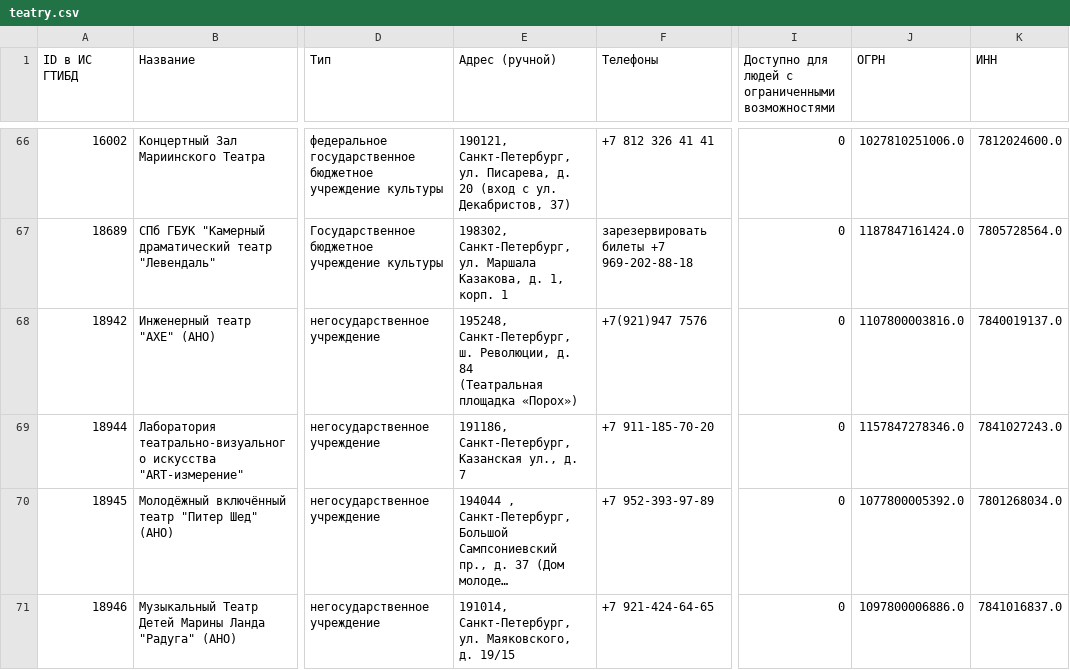
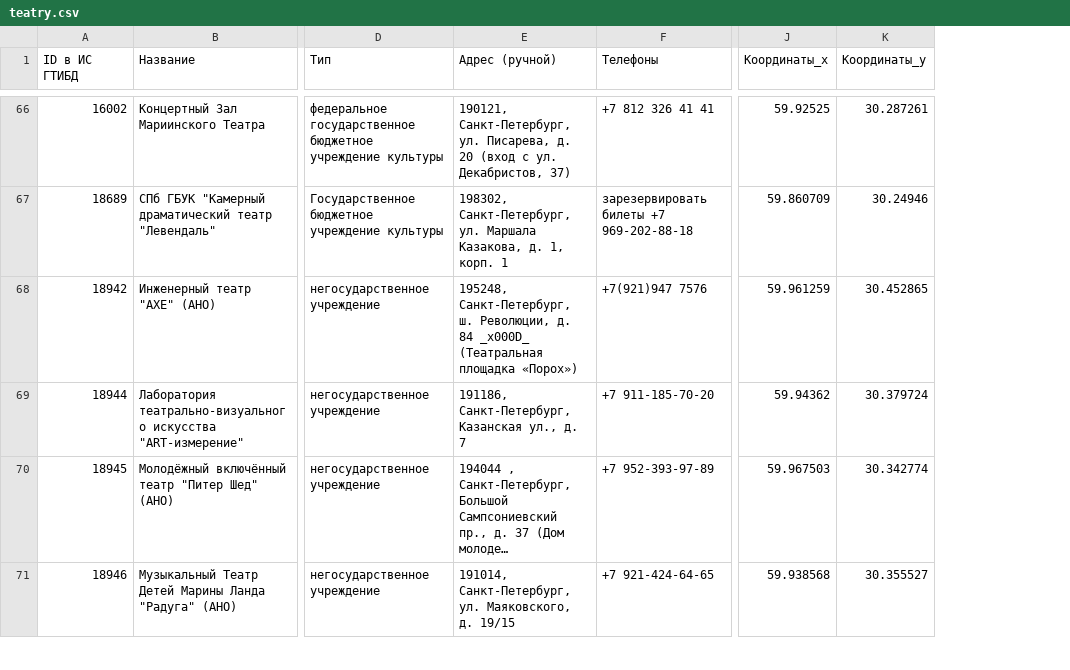
Before and after one commit to AnastasiaBykasova/Saint-Petersburg-Overview, a CSV file: files/teatry.csv, drawn as a sheet; only a part is shown, gaps mark what is left out; long unchanged cells end in …; removed rows and columns are numbered as before the commit, all else as after; ↵ is a line break in a cell; the diff covers the shown part only; the diff names each change by its address in the sheet, - before the commit and + after, or states it on an @@ line.

```diff
--- a/files/teatry.csv
+++ b/files/teatry.csv
-column I, row 1: Доступно для людей с ограниченными возможностями; rows 66-71: all 0
-column J (ОГРН), rows 66-71: 1027810251006.0 | 1187847161424.0 | 1107800003816.0 | 1157847278346.0 | 1077800005392.0 | 1097800006886.0
-column K (ИНН), rows 66-71: 7812024600.0 | 7805728564.0 | 7840019137.0 | 7841027243.0 | 7801268034.0 | 7841016837.0
+column J (Координаты_x), rows 66-71: 59.92525 | 59.860709 | 59.961259 | 59.94362 | 59.967503 | 59.938568
+column K (Координаты_y), rows 66-71: 30.287261 | 30.24946 | 30.452865 | 30.379724 | 30.342774 | 30.355527
-E68 (Адрес (ручной)): …д. 84 ↵ (Театральная площадка…
+E68 (Адрес (ручной)): …д. 84 _x000D_ ↵ (Театральная площадка…
```
Also changed, not shown: 6 edited cells elsewhere in this file, 17 other files.
